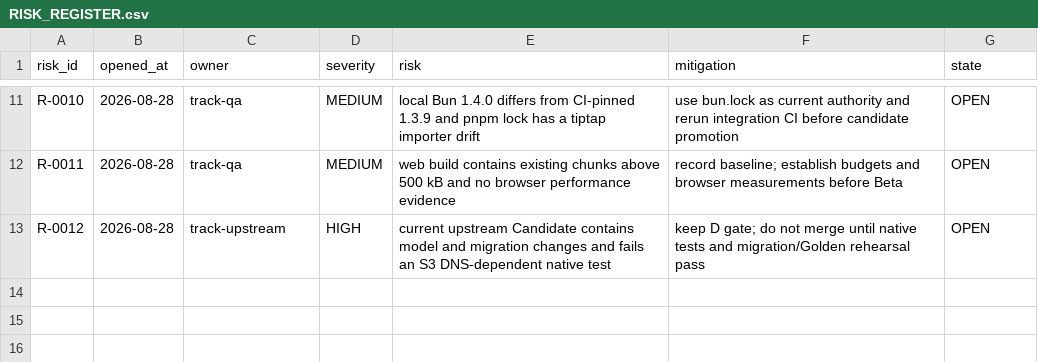
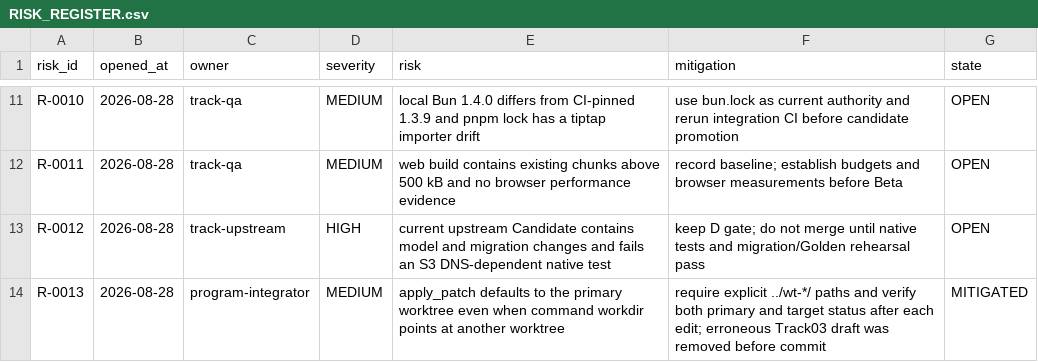
Before and after one commit to maiyadiu/filmos-studio, a CSV file: implementation/RISK_REGISTER.csv, drawn as a sheet; only a part is shown, gaps mark what is left out; the diff names each change by its address in the sheet, - before the commit and + after, or states it on an @@ line.

```diff
--- a/implementation/RISK_REGISTER.csv
+++ b/implementation/RISK_REGISTER.csv
+row 14: R-0013 | 2026-08-28 | program-integrator | MEDIUM | apply_patch defaults to the primary worktree even when command workdir points at another worktree | require explicit ../wt-*/ paths and verify both primary and target status after each edit; erroneous Track03 draft was removed before commit | MITIGATED
```
Also changed, not shown: implementation/EVIDENCE_LEDGER.csv, 4 other files.
